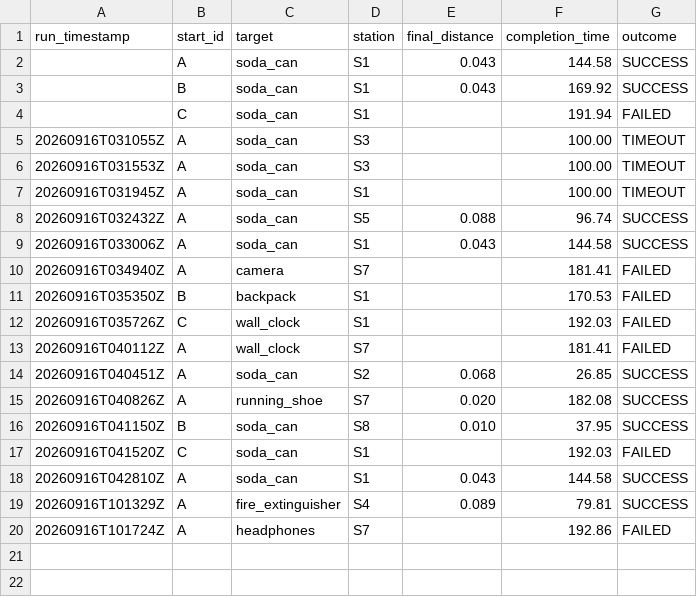
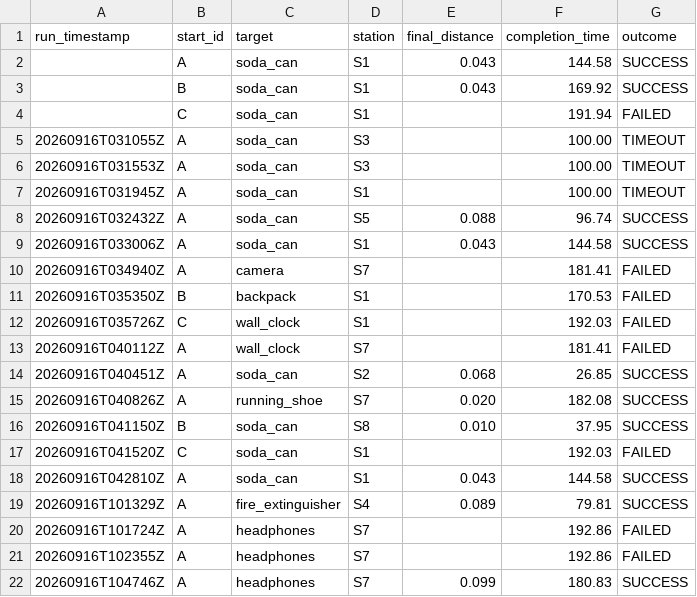
Before and after one commit to NoraStoklasa/robotics, a CSV file: docs/data/mission_summary.csv, drawn as a sheet; the diff names each change by its address in the sheet, - before the commit and + after, or states it on an @@ line.

```diff
--- a/docs/data/mission_summary.csv
+++ b/docs/data/mission_summary.csv
+row 21: 20260916T102355Z | A | headphones | S7 |  | 192.86 | FAILED
+row 22: 20260916T104746Z | A | headphones | S7 | 0.099 | 180.83 | SUCCESS
```
Also changed, not shown: docs/data/vision_confusion_matrix.csv, docs/data/vision_distractor_rejection.csv, 14 other files.
